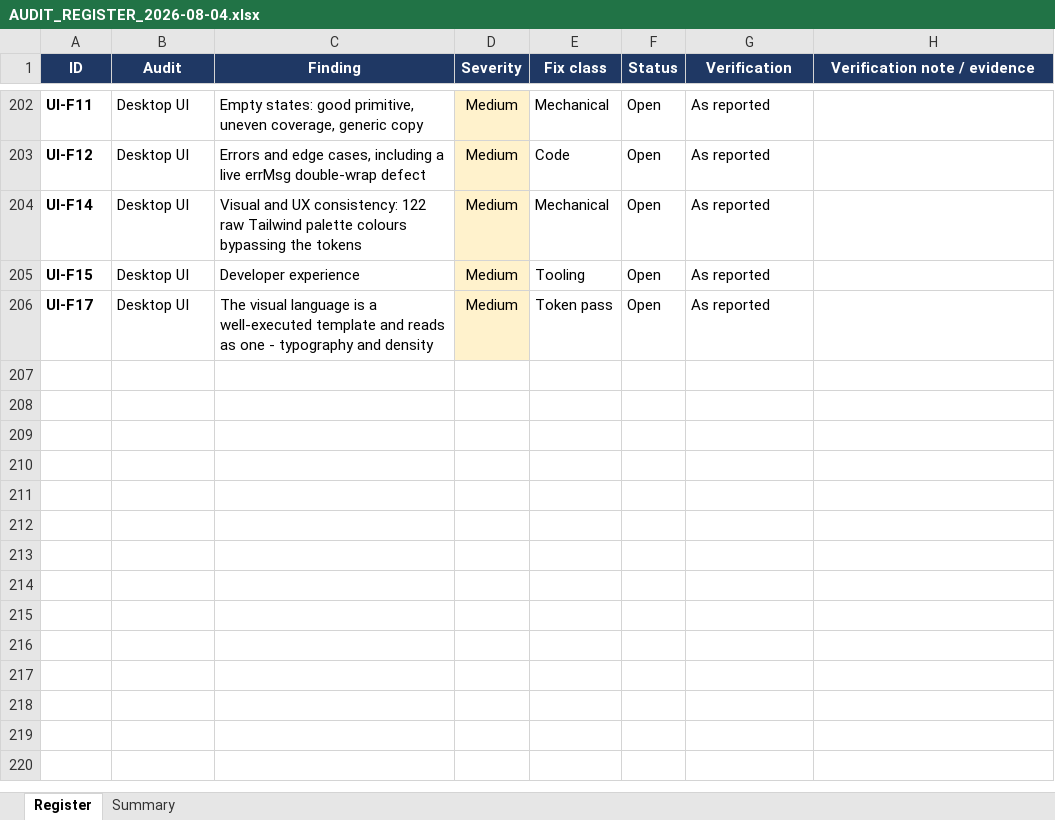
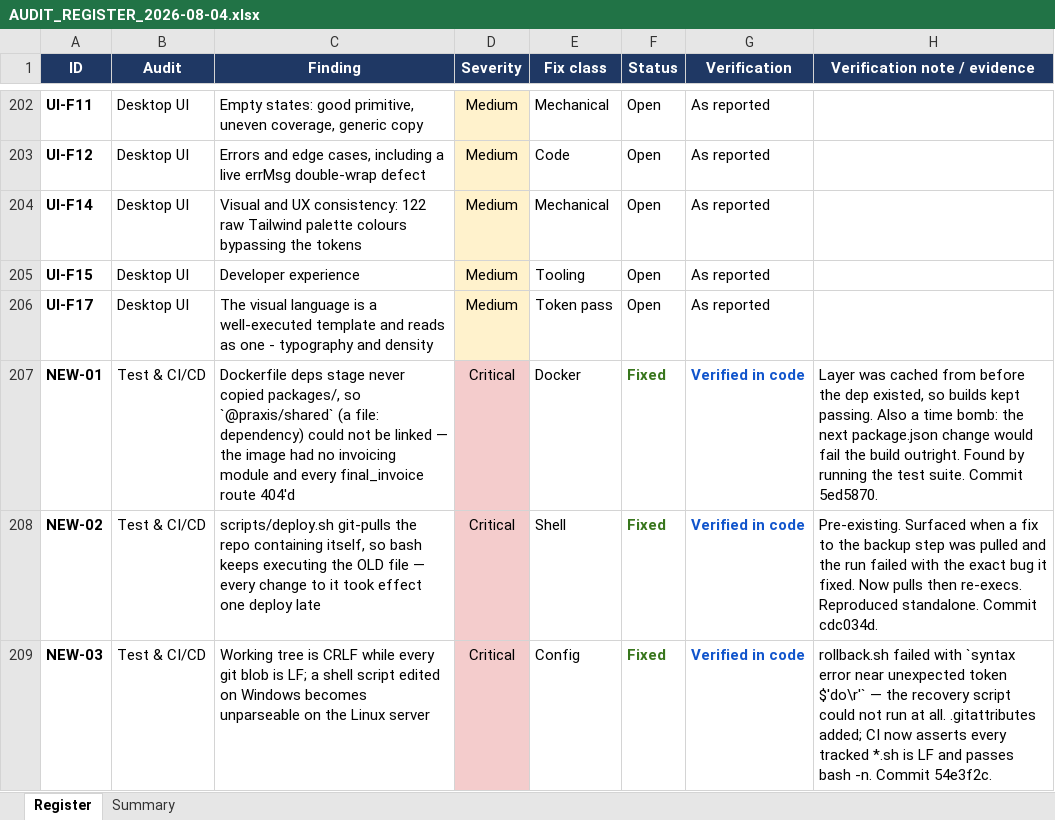
Before and after one commit to Ghosted34/praxis-ls, an Excel workbook: doc/AUDIT_REGISTER_2026-08-04.xlsx, sheet Register, drawn as a sheet; only a part is shown, gaps mark what is left out; values as stored, in another font and other column widths than the file's, no borders; charts and pictures not drawn; the diff covers the shown part only; the diff names each change by its address in the sheet, - before the commit and + after, or states it on an @@ line.

Commit message:
docs(register): bring the audit register up to date — 29 of 205, plus 6 new findings
The register had been stale since 411f624. Corrected.

Newly marked Fixed (were done but unrecorded):
  DI-5.5   depreciation reaches the GL          62a9646
  SEC-C2   logout revokes the session           809caad
  SEC-M2   killSession scoped to the actor      809caad
  PERF-S3  127 created_at indexes               537a4af

Also appended 6 findings DISCOVERED DURING remediation that were not in any
audit. Three are Critical and three of the six are now fixed:

  NEW-01  Dockerfile never copied packages/, so @praxis/shared could not link
          and the image shipped with no invoicing module   FIXED 5ed5870
  NEW-02  deploy.sh git-pulls itself, so every change to it landed one deploy
          late                                              FIXED cdc034d
  NEW-03  CRLF made rollback.sh unparseable on Linux — the recovery script
          could not run at all                              FIXED 54e3f2c
  NEW-04  config/database.js is dead code; initDatabase() never called   OPEN
  NEW-05  depreciation rows already written posted=true/entry_id NULL    OPEN
  NEW-06  pino-pretty leaked a worker thread per Jest process   FIXED 5ed5870

Worth stating plainly: three of those six were only found because something
was executed for the first time — the suite, or a deploy. None of the seven
audits caught them, and they include a missing production module and a
recovery script that could not parse.

Register now: 211 rows, 33 Fixed, 5 partial, 168 open. 18 of 46 Criticals.

```diff
--- a/doc/AUDIT_REGISTER_2026-08-04.xlsx (sheet Register)
+++ b/doc/AUDIT_REGISTER_2026-08-04.xlsx (sheet Register)
+row 207: NEW-01 | Test & CI/CD | Dockerfile deps stage never copied packages/, so `@praxis/shared` (a file: dependency) could not be linked — the image had no invoicing module and every final_invoice route 404'd | Critical | Docker | Fixed | Verified in code | Layer was cached from before the dep existed, so builds kept passing. Also a time bomb: the next package.json change would fail the build outright. Found by running the test suite. Commit 5ed5870.
+row 208: NEW-02 | Test & CI/CD | scripts/deploy.sh git-pulls the repo containing itself, so bash keeps executing the OLD file — every change to it took effect one deploy late | Critical | Shell | Fixed | Verified in code | Pre-existing. Surfaced when a fix to the backup step was pulled and the run failed with the exact bug it fixed. Now pulls then re-execs. Reproduced standalone. Commit cdc034d.
+row 209: NEW-03 | Test & CI/CD | Working tree is CRLF while every git blob is LF; a shell script edited on Windows becomes unparseable on the Linux server | Critical | Config | Fixed | Verified in code | rollback.sh failed with `syntax error near unexpected token $'do\r'` — the recovery script could not run at all. .gitattributes added; CI now asserts every tracked *.sh is LF and passes bash -n. Commit 54e3f2c.
```
Also changed, not shown: 3 added rows, 9 edited cells and cell formats elsewhere in this sheet, sheet Summary.
